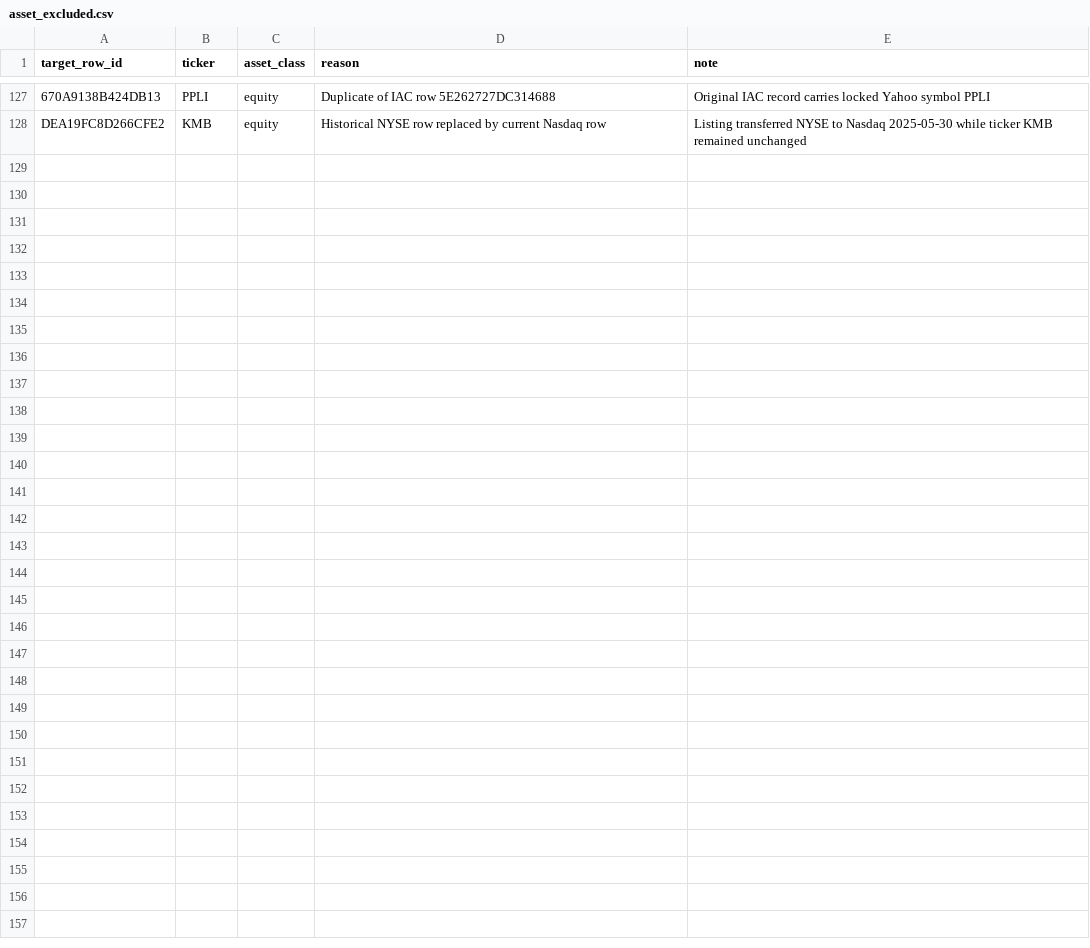
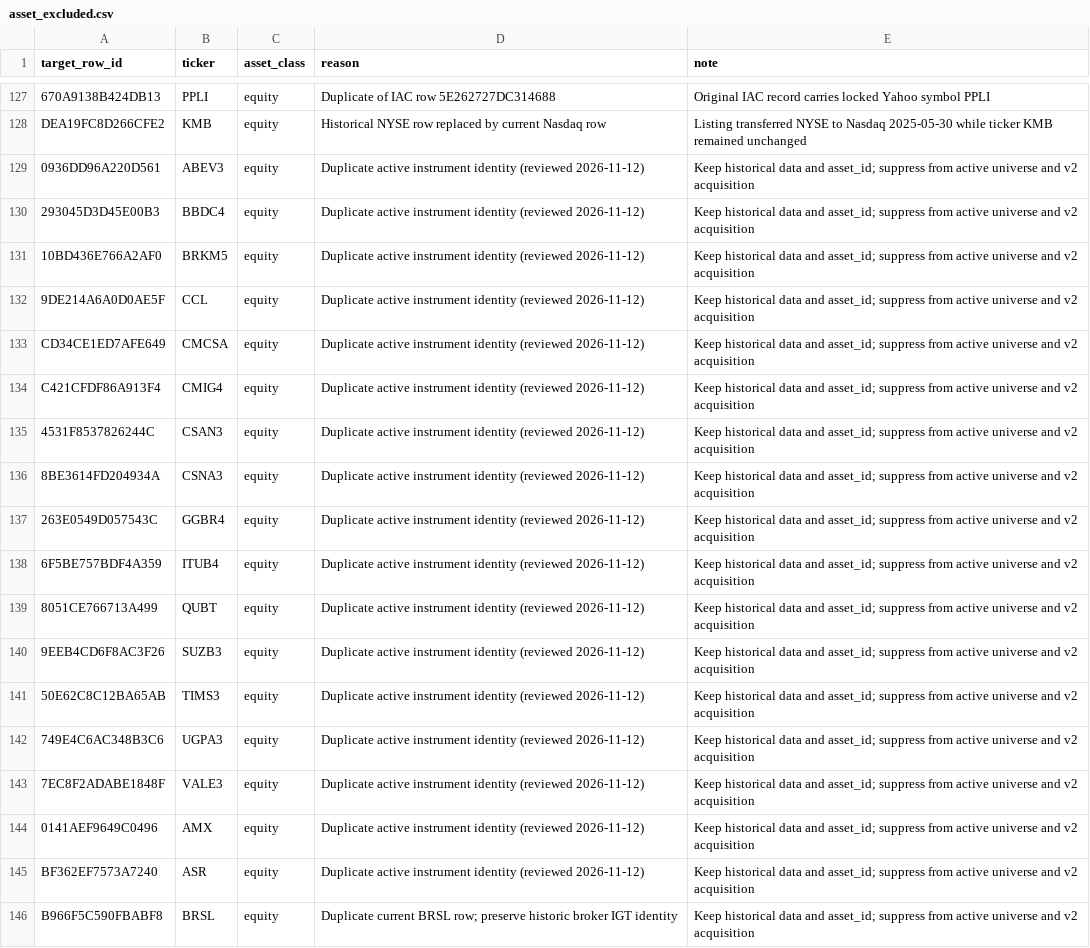
Before and after one commit to atorossian/alpha-edge, a CSV file: data/universe/asset_excluded.csv, drawn as a sheet; only a part is shown, gaps mark what is left out; the diff names each change by its address in the sheet, - before the commit and + after, or states it on an @@ line.

Commit message:
fix(universe): exclude 18 approved identity duplicate rows without deleting asset histories

```diff
--- a/data/universe/asset_excluded.csv
+++ b/data/universe/asset_excluded.csv
+row 129: 0936DD96A220D561 | ABEV3 | equity | Duplicate active instrument identity (reviewed 2026-11-12) | Keep historical data and asset_id; suppress from active universe and v2 acquisition
+row 130: 293045D3D45E00B3 | BBDC4 | equity | Duplicate active instrument identity (reviewed 2026-11-12) | Keep historical data and asset_id; suppress from active universe and v2 acquisition
+row 131: 10BD436E766A2AF0 | BRKM5 | equity | Duplicate active instrument identity (reviewed 2026-11-12) | Keep historical data and asset_id; suppress from active universe and v2 acquisition
+row 132: 9DE214A6A0D0AE5F | CCL | equity | Duplicate active instrument identity (reviewed 2026-11-12) | Keep historical data and asset_id; suppress from active universe and v2 acquisition
+row 133: CD34CE1ED7AFE649 | CMCSA | equity | Duplicate active instrument identity (reviewed 2026-11-12) | Keep historical data and asset_id; suppress from active universe and v2 acquisition
+row 134: C421CFDF86A913F4 | CMIG4 | equity | Duplicate active instrument identity (reviewed 2026-11-12) | Keep historical data and asset_id; suppress from active universe and v2 acquisition
+row 135: 4531F8537826244C | CSAN3 | equity | Duplicate active instrument identity (reviewed 2026-11-12) | Keep historical data and asset_id; suppress from active universe and v2 acquisition
+row 136: 8BE3614FD204934A | CSNA3 | equity | Duplicate active instrument identity (reviewed 2026-11-12) | Keep historical data and asset_id; suppress from active universe and v2 acquisition
+row 137: 263E0549D057543C | GGBR4 | equity | Duplicate active instrument identity (reviewed 2026-11-12) | Keep historical data and asset_id; suppress from active universe and v2 acquisition
+row 138: 6F5BE757BDF4A359 | ITUB4 | equity | Duplicate active instrument identity (reviewed 2026-11-12) | Keep historical data and asset_id; suppress from active universe and v2 acquisition
+row 139: 8051CE766713A499 | QUBT | equity | Duplicate active instrument identity (reviewed 2026-11-12) | Keep historical data and asset_id; suppress from active universe and v2 acquisition
+row 140: 9EEB4CD6F8AC3F26 | SUZB3 | equity | Duplicate active instrument identity (reviewed 2026-11-12) | Keep historical data and asset_id; suppress from active universe and v2 acquisition
+row 141: 50E62C8C12BA65AB | TIMS3 | equity | Duplicate active instrument identity (reviewed 2026-11-12) | Keep historical data and asset_id; suppress from active universe and v2 acquisition
+row 142: 749E4C6AC348B3C6 | UGPA3 | equity | Duplicate active instrument identity (reviewed 2026-11-12) | Keep historical data and asset_id; suppress from active universe and v2 acquisition
+row 143: 7EC8F2ADABE1848F | VALE3 | equity | Duplicate active instrument identity (reviewed 2026-11-12) | Keep historical data and asset_id; suppress from active universe and v2 acquisition
+row 144: 0141AEF9649C0496 | AMX | equity | Duplicate active instrument identity (reviewed 2026-11-12) | Keep historical data and asset_id; suppress from active universe and v2 acquisition
+row 145: BF362EF7573A7240 | ASR | equity | Duplicate active instrument identity (reviewed 2026-11-12) | Keep historical data and asset_id; suppress from active universe and v2 acquisition
+row 146: B966F5C590FBABF8 | BRSL | equity | Duplicate current BRSL row; preserve historic broker IGT identity | Keep historical data and asset_id; suppress from active universe and v2 acquisition
```
